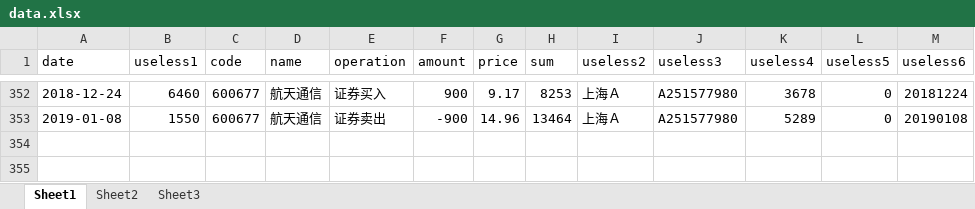
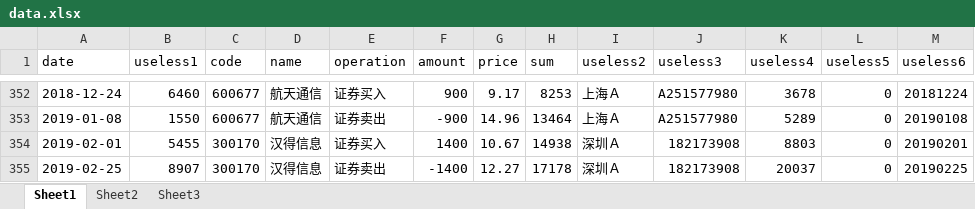
Before and after one commit to ljldgup/Tshare, an Excel workbook: HelloWorld/tools/data.xlsx, sheet Sheet1, drawn as a sheet; only a part is shown, gaps mark what is left out; values as stored, in another font and other column widths than the file's, no borders; the diff names each change by its address in the sheet, - before the commit and + after, or states it on an @@ line.

```diff
--- a/HelloWorld/tools/data.xlsx (sheet Sheet1)
+++ b/HelloWorld/tools/data.xlsx (sheet Sheet1)
+row 354: 2019-02-01 | 5455 | 300170 | 汉得信息 | 证券买入 | 1400 | 10.67 | 14938 | 深圳Ａ | 182173908 | 8803 | 0 | 20190201
+row 355: 2019-02-25 | 8907 | 300170 | 汉得信息 | 证券卖出 | -1400 | 12.27 | 17178 | 深圳Ａ | 182173908 | 20037 | 0 | 20190225
```
Also changed, not shown: 11 other files.
